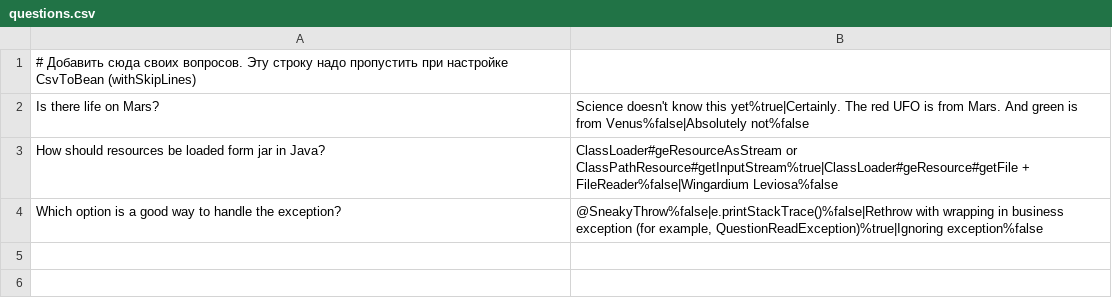
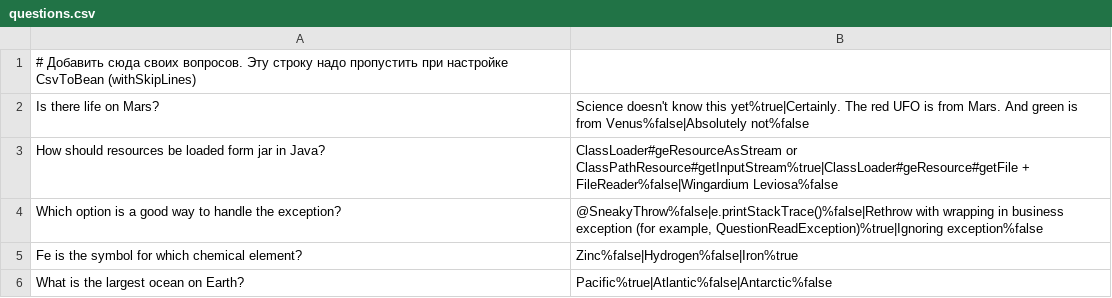
Before and after one commit to alekulikov/2024-09-otus-spring-kulikov, a CSV file: hw01-xml-config/src/main/resources/questions.csv, drawn as a sheet; the diff names each change by its address in the sheet, - before the commit and + after, or states it on an @@ line.

Commit message:
hw01-xml-config | complete

```diff
--- a/hw01-xml-config/src/main/resources/questions.csv
+++ b/hw01-xml-config/src/main/resources/questions.csv
+row 5: Fe is the symbol for which chemical element? | Zinc%false|Hydrogen%false|Iron%true
+row 6: What is the largest ocean on Earth? | Pacific%true|Atlantic%false|Antarctic%false
```
Also changed, not shown: 8 other files.
